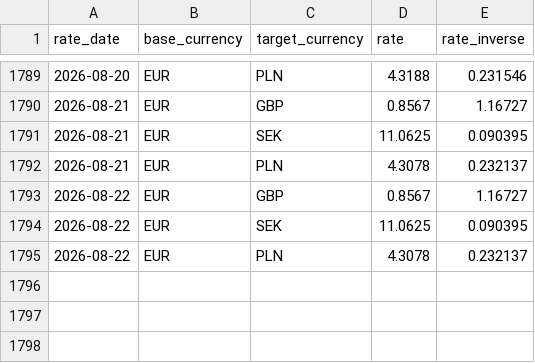
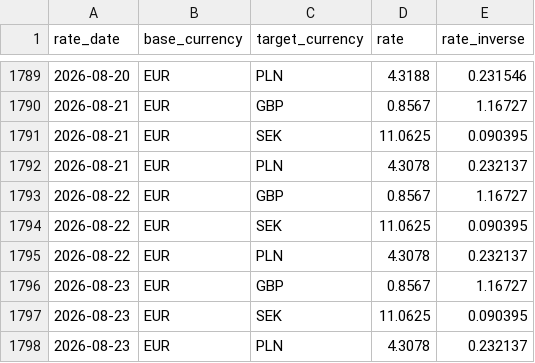
Before and after one commit to zahar-t/Trust_Pipeline_CI, a CSV file: dbt_project/seeds/fx_rates_daily.csv, drawn as a sheet; only a part is shown, gaps mark what is left out.

```diff
--- a/dbt_project/seeds/fx_rates_daily.csv
+++ b/dbt_project/seeds/fx_rates_daily.csv
@@ -1795 +1795,4 @@ rate_date,base_currency,target_currency,rate,rate_inverse
 2026-08-22,EUR,PLN,4.3078,0.232137
+2026-08-23,EUR,GBP,0.8567,1.16727
+2026-08-23,EUR,SEK,11.0625,0.090395
+2026-08-23,EUR,PLN,4.3078,0.232137
```
Also changed, not shown: dbt_project/seeds/consent_forecast_predictions.csv, dbt_project/seeds/raw_customers.csv, 4 other files.
